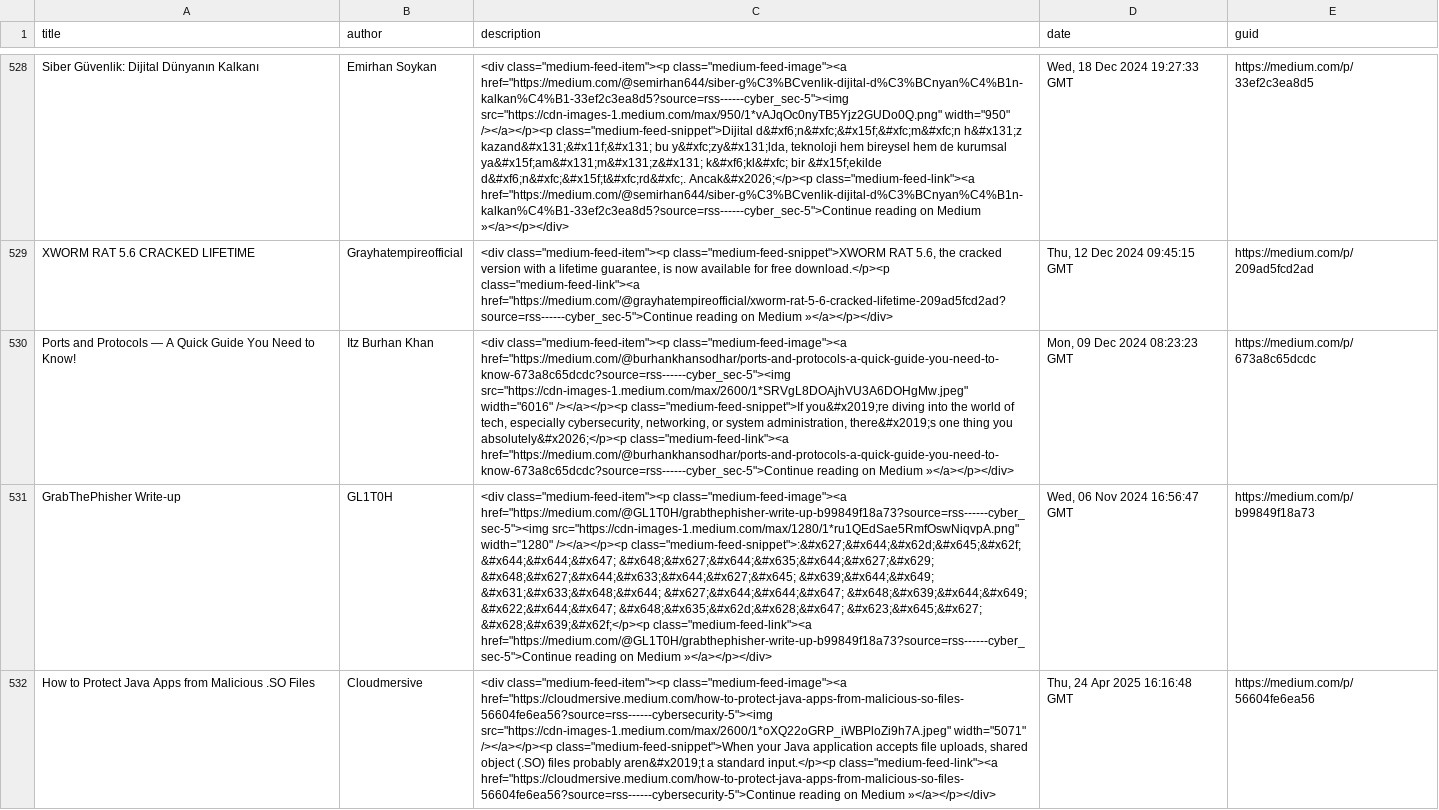
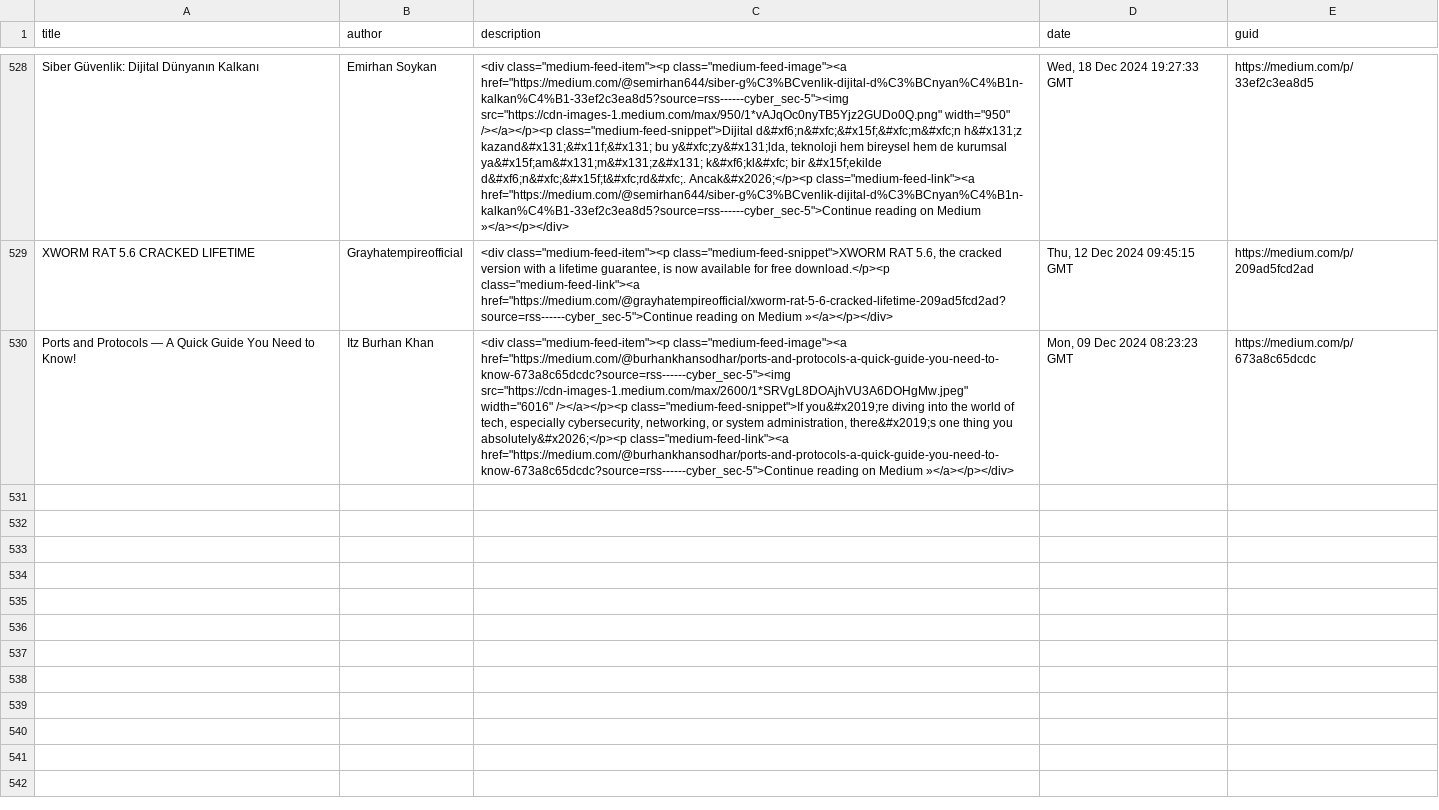
Before and after one commit to thexnumb/thexwriteup, a CSV file: articles.csv, drawn as a sheet; only a part is shown, gaps mark what is left out; the diff names each change by its address in the sheet, - before the commit and + after, or states it on an @@ line.

Commit message:
Update articles.csv

```diff
--- a/articles.csv
+++ b/articles.csv
-row 531: GrabThePhisher Write-up | GL1T0H | <div class="medium-feed-item"><p class="medium-feed-image"><a href="https://medium.com/@GL1T0H/grabthephisher-write-up-b99849f18a73?source=rss------cyber_sec-5"><img src="https://cdn-images-1.medium.com/max/1280/1*ru1QEdSae5RmfOswNiqvpA.png" width="1280" /></a></p><p class="medium-feed-snippet">:&#x627;&#x644;&#x62d;&#x645;&#x62f; &#x644;&#x644;&#x647; &#x648;&#x627;&#x644;&#x635;&#x644;&#x627;&#x629; &#x648;&#x627;&#x644;&#x633;&#x644;&#x627;&#x645; &#x639;&#x644;&#x649; &#x631;&#x633;&#x648;&#x644; &#x627;&#x644;&#x644;&#x647; &#x648;&#x639;&#x644;&#x649; &#x622;&#x644;&#x647; &#x648;&#x635;&#x62d;&#x628;&#x647; &#x623;&#x645;&#x627; &#x628;&#x639;&#x62f;</p><p class="medium-feed-link"><a href="https://medium.com/@GL1T0H/grabthephisher-write-up-b99849f18a73?source=rss------cyber_sec-5">Continue reading on Medium »</a></p></div> | Wed, 06 Nov 2024 16:56:47 GMT | https://medium.com/p/b99849f18a73
-row 532: How to Protect Java Apps from Malicious .SO Files | Cloudmersive | <div class="medium-feed-item"><p class="medium-feed-image"><a href="https://cloudmersive.medium.com/how-to-protect-java-apps-from-malicious-so-files-56604fe6ea56?source=rss------cybersecurity-5"><img src="https://cdn-images-1.medium.com/max/2600/1*oXQ22oGRP_iWBPloZi9h7A.jpeg" width="5071" /></a></p><p class="medium-feed-snippet">When your Java application accepts file uploads, shared object (.SO) files probably aren&#x2019;t a standard input.</p><p class="medium-feed-link"><a href="https://cloudmersive.medium.com/how-to-protect-java-apps-from-malicious-so-files-56604fe6ea56?source=rss------cybersecurity-5">Continue reading on Medium »</a></p></div> | Thu, 24 Apr 2025 16:16:48 GMT | https://medium.com/p/56604fe6ea56
```
